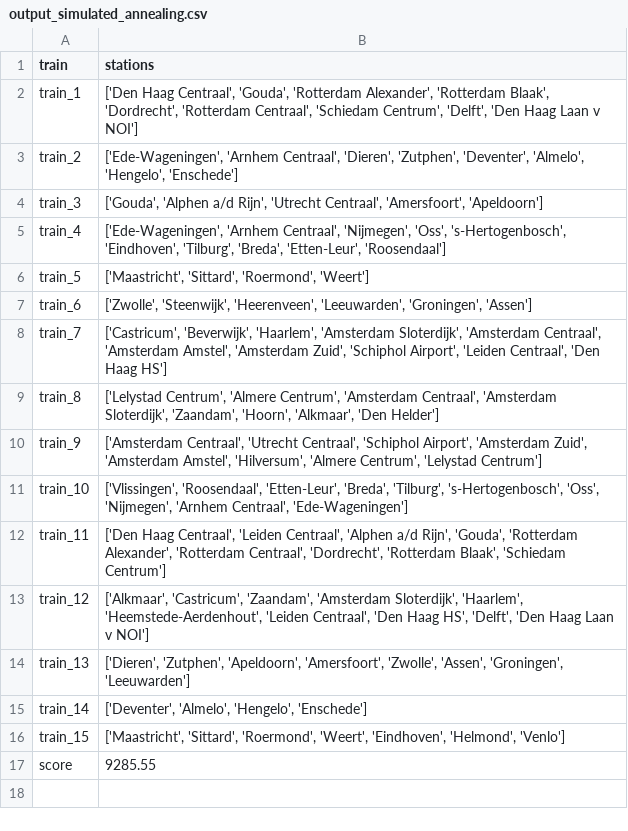
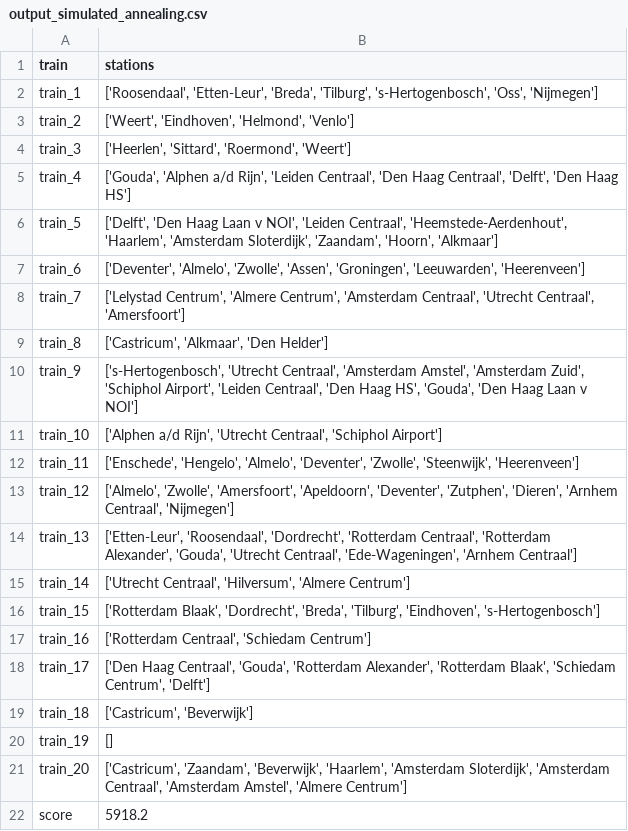
Before and after one commit to ValentijnHeijnsbroek/RailNl, a CSV file: data/output_simulated_annealing.csv, drawn as a sheet.

Commit message:
Visualization added for simulated annealing

```diff
--- a/data/output_simulated_annealing.csv
+++ b/data/output_simulated_annealing.csv
@@ -1,17 +1,22 @@
 train,stations
-train_1,"['Den Haag Centraal', 'Gouda', 'Rotterdam Alexander', 'Rotterdam Blaak', 'Dordrecht', 'Rotterdam Centraal', 'Schiedam Centrum', 'Delft', 'Den Haag Laan v NOI']"
-train_2,"['Ede-Wageningen', 'Arnhem Centraal', 'Dieren', 'Zutphen', 'Deventer', 'Almelo', 'Hengelo', 'Enschede']"
-train_3,"['Gouda', 'Alphen a/d Rijn', 'Utrecht Centraal', 'Amersfoort', 'Apeldoorn']"
-train_4,"['Ede-Wageningen', 'Arnhem Centraal', 'Nijmegen', 'Oss', 's-Hertogenbosch', 'Eindhoven', 'Tilburg', 'Breda', 'Etten-Leur', 'Roosendaal']"
-train_5,"['Maastricht', 'Sittard', 'Roermond', 'Weert']"
-train_6,"['Zwolle', 'Steenwijk', 'Heerenveen', 'Leeuwarden', 'Groningen', 'Assen']"
-train_7,"['Castricum', 'Beverwijk', 'Haarlem', 'Amsterdam Sloterdijk', 'Amsterdam Centraal', 'Amsterdam Amstel', 'Amsterdam Zuid', 'Schiphol Airport', 'Leiden Centraal', 'Den Haag HS']"
-train_8,"['Lelystad Centrum', 'Almere Centrum', 'Amsterdam Centraal', 'Amsterdam Sloterdijk', 'Zaandam', 'Hoorn', 'Alkmaar', 'Den Helder']"
-train_9,"['Amsterdam Centraal', 'Utrecht Centraal', 'Schiphol Airport', 'Amsterdam Zuid', 'Amsterdam Amstel', 'Hilversum', 'Almere Centrum', 'Lelystad Centrum']"
-train_10,"['Vlissingen', 'Roosendaal', 'Etten-Leur', 'Breda', 'Tilburg', 's-Hertogenbosch', 'Oss', 'Nijmegen', 'Arnhem Centraal', 'Ede-Wageningen']"
-train_11,"['Den Haag Centraal', 'Leiden Centraal', 'Alphen a/d Rijn', 'Gouda', 'Rotterdam Alexander', 'Rotterdam Centraal', 'Dordrecht', 'Rotterdam Blaak', 'Schiedam Centrum']"
-train_12,"['Alkmaar', 'Castricum', 'Zaandam', 'Amsterdam Sloterdijk', 'Haarlem', 'Heemstede-Aerdenhout', 'Leiden Centraal', 'Den Haag HS', 'Delft', 'Den Haag Laan v NOI']"
-train_13,"['Dieren', 'Zutphen', 'Apeldoorn', 'Amersfoort', 'Zwolle', 'Assen', 'Groningen', 'Leeuwarden']"
-train_14,"['Deventer', 'Almelo', 'Hengelo', 'Enschede']"
-train_15,"['Maastricht', 'Sittard', 'Roermond', 'Weert', 'Eindhoven', 'Helmond', 'Venlo']"
-score,9285.55
+train_1,"['Roosendaal', 'Etten-Leur', 'Breda', 'Tilburg', 's-Hertogenbosch', 'Oss', 'Nijmegen']"
+train_2,"['Weert', 'Eindhoven', 'Helmond', 'Venlo']"
+train_3,"['Heerlen', 'Sittard', 'Roermond', 'Weert']"
+train_4,"['Gouda', 'Alphen a/d Rijn', 'Leiden Centraal', 'Den Haag Centraal', 'Delft', 'Den Haag HS']"
+train_5,"['Delft', 'Den Haag Laan v NOI', 'Leiden Centraal', 'Heemstede-Aerdenhout', 'Haarlem', 'Amsterdam Sloterdijk', 'Zaandam', 'Hoorn', 'Alkmaar']"
+train_6,"['Deventer', 'Almelo', 'Zwolle', 'Assen', 'Groningen', 'Leeuwarden', 'Heerenveen']"
+train_7,"['Lelystad Centrum', 'Almere Centrum', 'Amsterdam Centraal', 'Utrecht Centraal', 'Amersfoort']"
+train_8,"['Castricum', 'Alkmaar', 'Den Helder']"
+train_9,"['s-Hertogenbosch', 'Utrecht Centraal', 'Amsterdam Amstel', 'Amsterdam Zuid', 'Schiphol Airport', 'Leiden Centraal', 'Den Haag HS', 'Gouda', 'Den Haag Laan v NOI']"
+train_10,"['Alphen a/d Rijn', 'Utrecht Centraal', 'Schiphol Airport']"
+train_11,"['Enschede', 'Hengelo', 'Almelo', 'Deventer', 'Zwolle', 'Steenwijk', 'Heerenveen']"
+train_12,"['Almelo', 'Zwolle', 'Amersfoort', 'Apeldoorn', 'Deventer', 'Zutphen', 'Dieren', 'Arnhem Centraal', 'Nijmegen']"
+train_13,"['Etten-Leur', 'Roosendaal', 'Dordrecht', 'Rotterdam Centraal', 'Rotterdam Alexander', 'Gouda', 'Utrecht Centraal', 'Ede-Wageningen', 'Arnhem Centraal']"
+train_14,"['Utrecht Centraal', 'Hilversum', 'Almere Centrum']"
+train_15,"['Rotterdam Blaak', 'Dordrecht', 'Breda', 'Tilburg', 'Eindhoven', 's-Hertogenbosch']"
+train_16,"['Rotterdam Centraal', 'Schiedam Centrum']"
+train_17,"['Den Haag Centraal', 'Gouda', 'Rotterdam Alexander', 'Rotterdam Blaak', 'Schiedam Centrum', 'Delft']"
+train_18,"['Castricum', 'Beverwijk']"
+train_19,[]
+train_20,"['Castricum', 'Zaandam', 'Beverwijk', 'Haarlem', 'Amsterdam Sloterdijk', 'Amsterdam Centraal', 'Amsterdam Amstel', 'Almere Centrum']"
+score,5918.2
```
Also changed, not shown: 14 other files.
